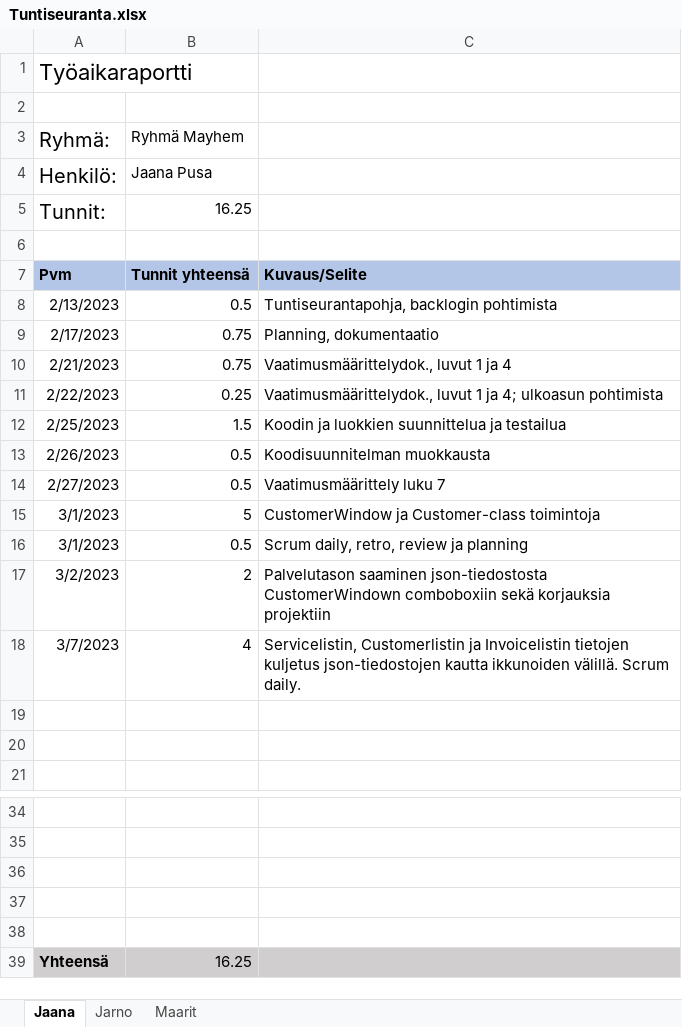
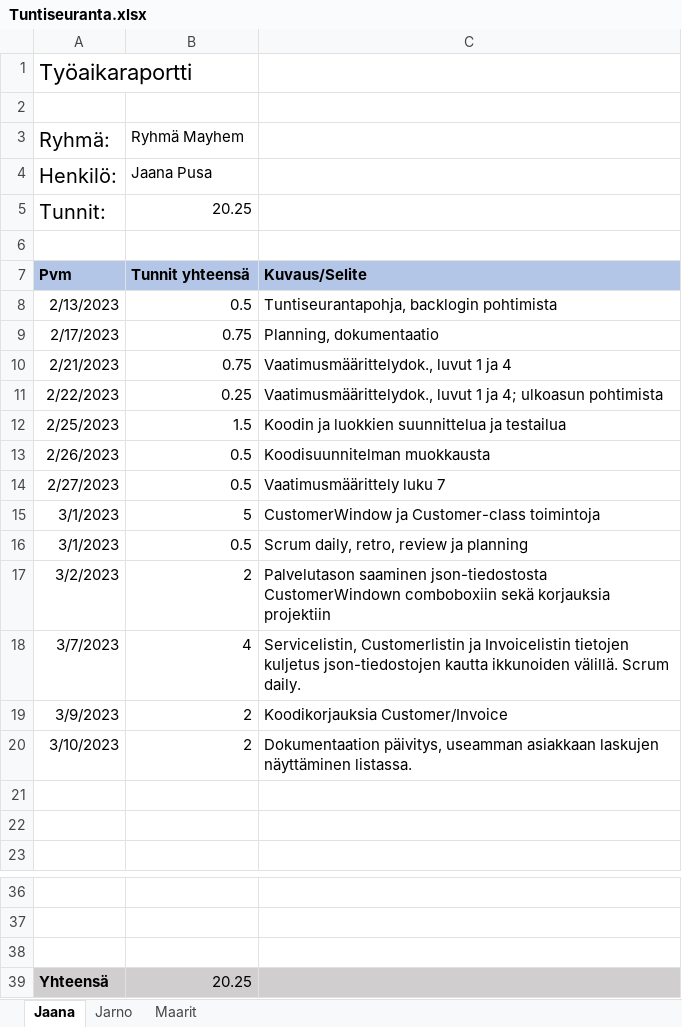
Before and after one commit to lepi313/Ohjelmistokehitysprojekti, an Excel workbook: Työajanseuranta/Tuntiseuranta.xlsx, sheet Jaana, drawn as a sheet; only a part is shown, gaps mark what is left out; values as stored, in another font and other column widths than the file's, no borders; removed rows and columns are numbered as before the commit, all else as after; the diff names each change by its address in the sheet, - before the commit and + after, or states it on an @@ line.

```diff
--- a/Työajanseuranta/Tuntiseuranta.xlsx (sheet Jaana)
+++ b/Työajanseuranta/Tuntiseuranta.xlsx (sheet Jaana)
-B5 (Ryhmä Mayhem): 16.25
+B5 (Ryhmä Mayhem): 20.25
+row 19: 3/9/2023 | 2 | Koodikorjauksia Customer/Invoice
+row 20: 3/10/2023 | 2 | Dokumentaation päivitys, useamman asiakkaan laskujen näyttäminen listassa.
-row 37: (empty)
-row 38: (empty)
-B39 (Ryhmä Mayhem): 16.25
+B39 (Ryhmä Mayhem): 20.25
```
Also changed, not shown: 1 other file.
